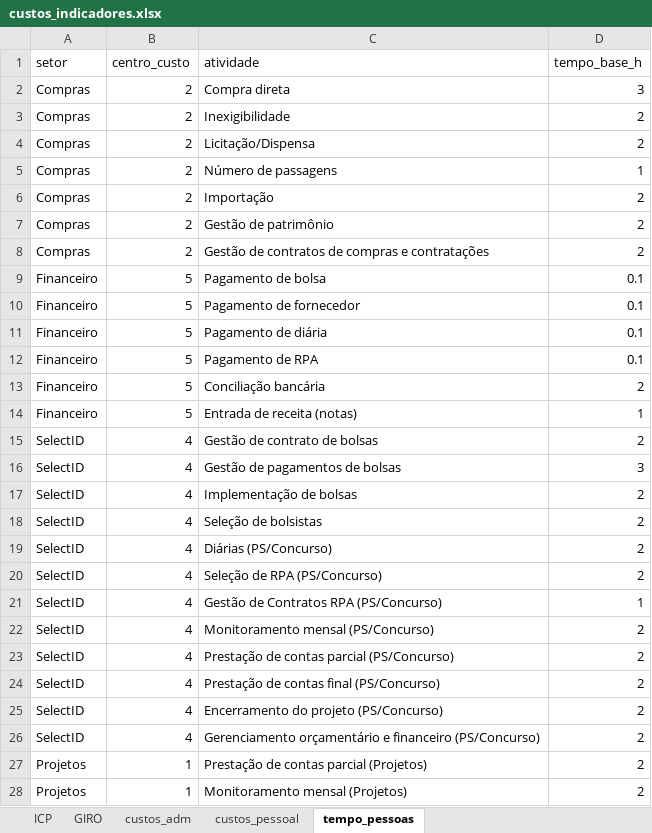
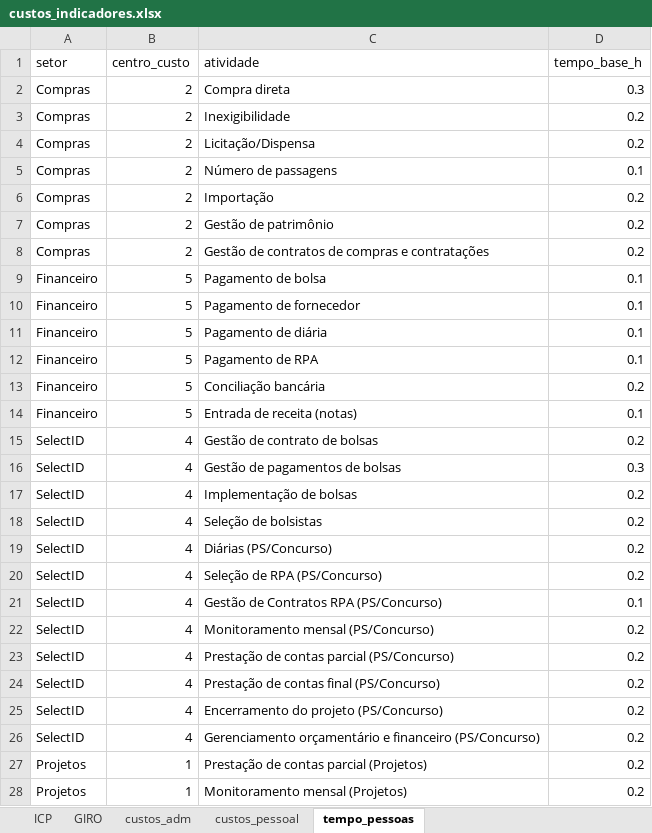
Before and after one commit to integrabusinessintelligence-ui/precificacao-doa-facto, an Excel workbook: dados/custos_indicadores.xlsx, sheet tempo_pessoas, drawn as a sheet; only a part is shown; values as stored, in another font and other column widths than the file's, no borders; the diff covers the shown part only; the diff names each change by its address in the sheet, - before the commit and + after, or states it on an @@ line.

Commit message:
Atualiza custos e indicadores da DOA

```diff
--- a/dados/custos_indicadores.xlsx (sheet tempo_pessoas)
+++ b/dados/custos_indicadores.xlsx (sheet tempo_pessoas)
-D2 (tempo_base_h): 3
+D2 (tempo_base_h): 0.3
-D3:D4 (tempo_base_h): 2
+D3:D4 (tempo_base_h): 0.2
-D5 (tempo_base_h): 1
+D5 (tempo_base_h): 0.1
-D6:D8 (tempo_base_h): 2
+D6:D8 (tempo_base_h): 0.2
-D13 (tempo_base_h): 2
+D13 (tempo_base_h): 0.2
-D14 (tempo_base_h): 1
+D14 (tempo_base_h): 0.1
-D15 (tempo_base_h): 2
+D15 (tempo_base_h): 0.2
-D16 (tempo_base_h): 3
+D16 (tempo_base_h): 0.3
-D17:D20 (tempo_base_h): 2
+D17:D20 (tempo_base_h): 0.2
-D21 (tempo_base_h): 1
+D21 (tempo_base_h): 0.1
-D22:D28 (tempo_base_h): 2
+D22:D28 (tempo_base_h): 0.2
```
Also changed, not shown: 10 edited cells elsewhere in this sheet.
